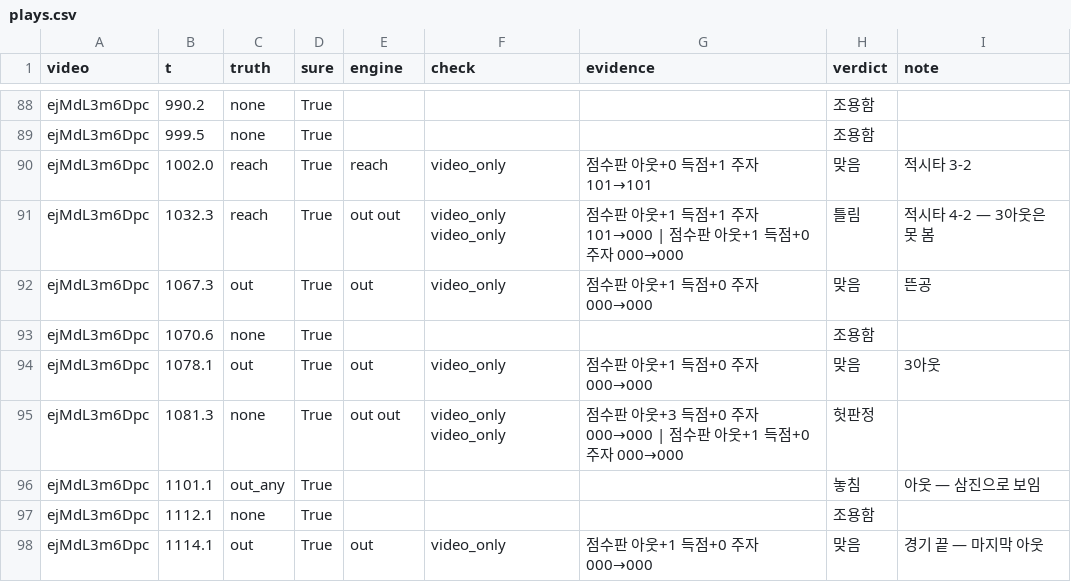
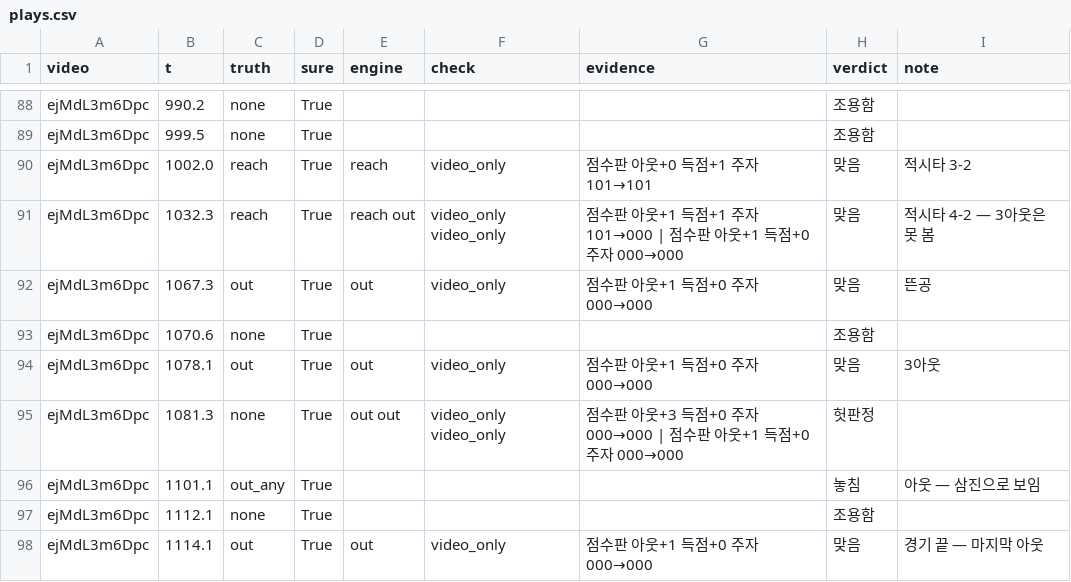
Before and after one commit to Inje-Capstone/capstone-AI, a CSV file: data/game_eval/po4/plays.csv, drawn as a sheet; only a part is shown, gaps mark what is left out.

```diff
--- a/data/game_eval/po4/plays.csv
+++ b/data/game_eval/po4/plays.csv
@@ -90,3 +90,3 @@ ejMdL3m6Dpc,999.5,none,True,,,,조용함,
 ejMdL3m6Dpc,1002.0,reach,True,reach,video_only,점수판 아웃+0 득점+1 주자 101→101,맞음,적시타 3-2
-ejMdL3m6Dpc,1032.3,reach,True,out out,video_only video_only,점수판 아웃+1 득점+1 주자 101→000 | 점수판 아웃+1 득점+0 주자 000→000,틀림,적시타 4-2 — 3아웃은 못 봄
+ejMdL3m6Dpc,1032.3,reach,True,reach out,video_only video_only,점수판 아웃+1 득점+1 주자 101→000 | 점수판 아웃+1 득점+0 주자 000→000,맞음,적시타 4-2 — 3아웃은 못 봄
 ejMdL3m6Dpc,1067.3,out,True,out,video_only,점수판 아웃+1 득점+0 주자 000→000,맞음,뜬공
```
Also changed, not shown: data/game_eval/plays.csv, data/game_eval/po5/plays.csv, 10 other files.
